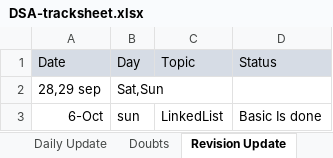
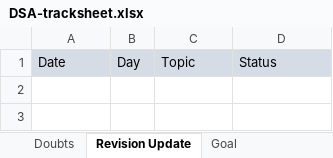
Before and after one commit to yyashcit/dsa-work, an Excel workbook: dsa-track-sheet/DSA-tracksheet.xlsx, sheet Revision Update, drawn as a sheet; values as stored, in another font and other column widths than the file's, no borders; the diff names each change by its address in the sheet, - before the commit and + after, or states it on an @@ line.

```diff
--- a/dsa-track-sheet/DSA-tracksheet.xlsx (sheet Revision Update)
+++ b/dsa-track-sheet/DSA-tracksheet.xlsx (sheet Revision Update)
-row 2: 28,29 sep | Sat,Sun
-row 3: 6-Oct | sun | LinkedList | Basic Is done
```
Also changed, not shown: sheet scalerProblemsTrack, sheet Daily Target, other sheet tabs, 12 other files.
